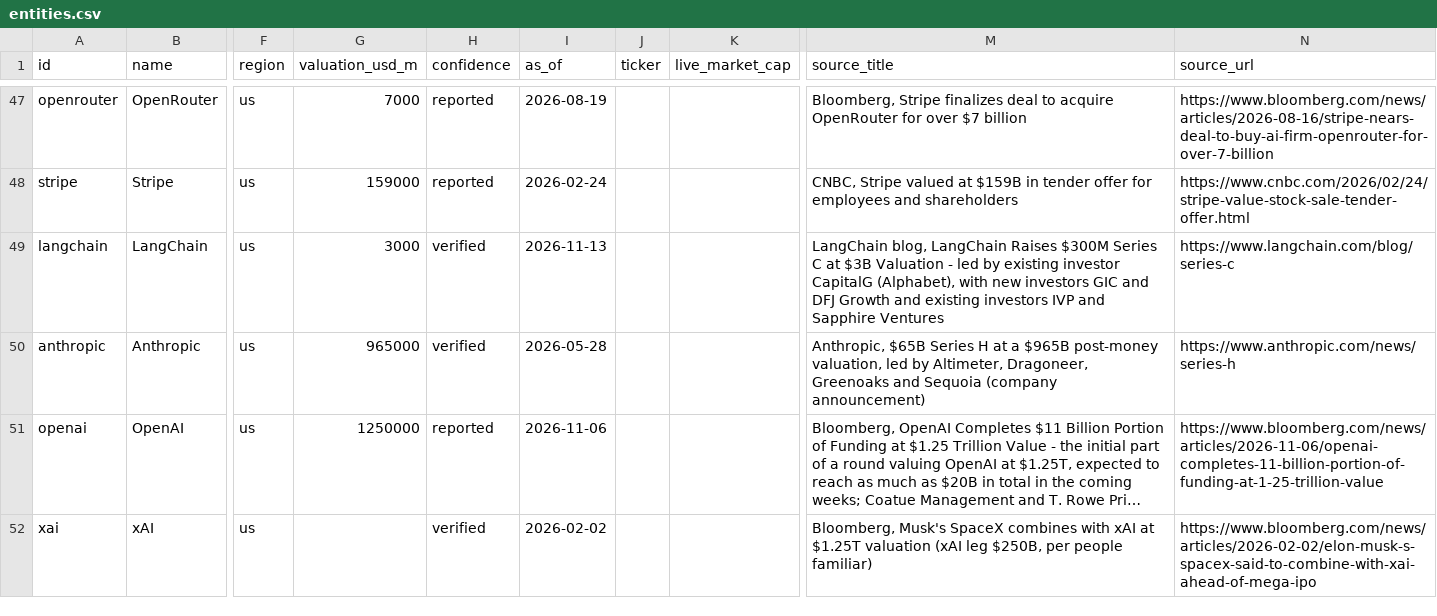
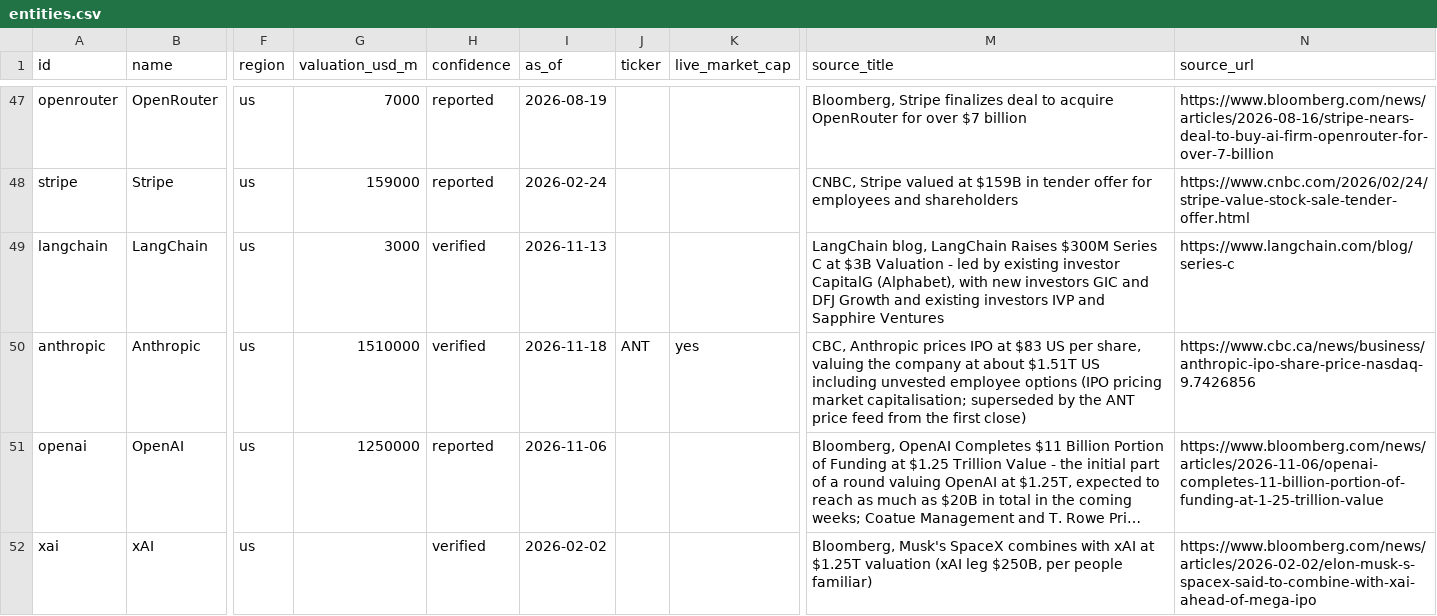
Before and after one commit to hanl1/stateofai-data, a CSV file: entities.csv, drawn as a sheet; only a part is shown, gaps mark what is left out; long unchanged cells end in …; the diff names each change by its address in the sheet, - before the commit and + after, or states it on an @@ line.

```diff
--- a/entities.csv
+++ b/entities.csv
-G50 (valuation_usd_m): 965000
+G50 (valuation_usd_m): 1510000
-I50 (as_of): 2026-05-28
+I50 (as_of): 2026-11-18
-J50 (ticker): (empty)
+J50 (ticker): ANT
-K50 (live_market_cap): (empty)
+K50 (live_market_cap): yes
-M50 (source_title): Anthropic, $65B Series H at a $965B post-money valuation, led by Altimeter, Dragoneer, Greenoaks and Sequoia (company announcement)
+M50 (source_title): CBC, Anthropic prices IPO at $83 US per share, valuing the company at about $1.51T US including unvested employee options (IPO pricing market capitalisation; superseded by the ANT price feed from the first close)
-N50 (source_url): https://www.anthropic.com/news/series-h
+N50 (source_url): https://www.cbc.ca/news/business/anthropic-ipo-share-price-nasdaq-9.7426856
```
Also changed, not shown: relations.csv, sources.csv, 2 other files.
